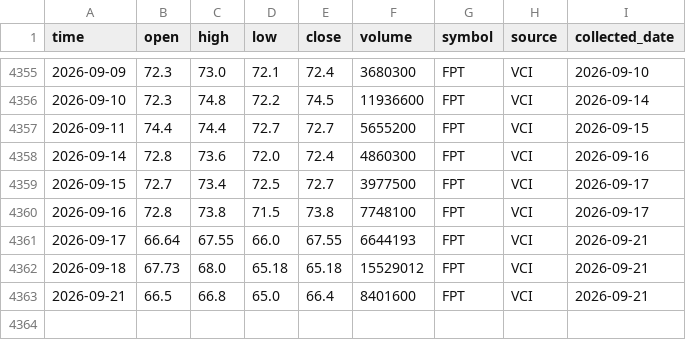
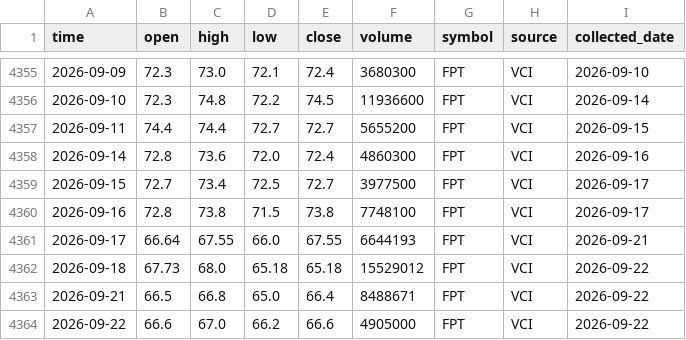
Before and after one commit to dlhdwan/fpt-stock-forecasting, a CSV file: data/raw/fpt_stock_price.csv, drawn as a sheet; only a part is shown, gaps mark what is left out.

```diff
--- a/data/raw/fpt_stock_price.csv
+++ b/data/raw/fpt_stock_price.csv
@@ -4361,3 +4361,4 @@
 2026-09-17,66.64,67.55,66.0,67.55,6644193,FPT,VCI,2026-09-21
-2026-09-18,67.73,68.0,65.18,65.18,15529012,FPT,VCI,2026-09-21
-2026-09-21,66.5,66.8,65.0,66.4,8401600,FPT,VCI,2026-09-21
+2026-09-18,67.73,68.0,65.18,65.18,15529012,FPT,VCI,2026-09-22
+2026-09-21,66.5,66.8,65.0,66.4,8488671,FPT,VCI,2026-09-22
+2026-09-22,66.6,67.0,66.2,66.6,4905000,FPT,VCI,2026-09-22
```
Also changed, not shown: data/raw/vnindex_price.csv, 1 other file.
